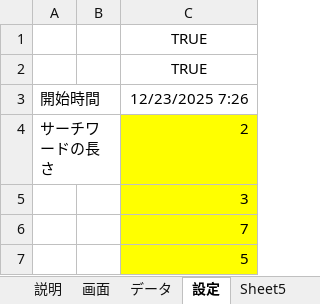
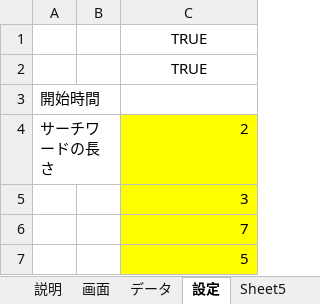
Before and after one commit to macoton/HighlightMatches, an Excel workbook: HighlightMatches.xlsm, sheet 設定, drawn as a sheet; only a part is shown; values as stored, in another font and other column widths than the file's, no borders; charts and pictures not drawn; the diff names each change by its address in the sheet, - before the commit and + after, or states it on an @@ line.

```diff
--- a/HighlightMatches.xlsm (sheet 設定)
+++ b/HighlightMatches.xlsm (sheet 設定)
-C3: 12/23/2025 7:26
+C3: (empty)
```
Also changed, not shown: sheet 画面, sheet データ, charts or pictures.
